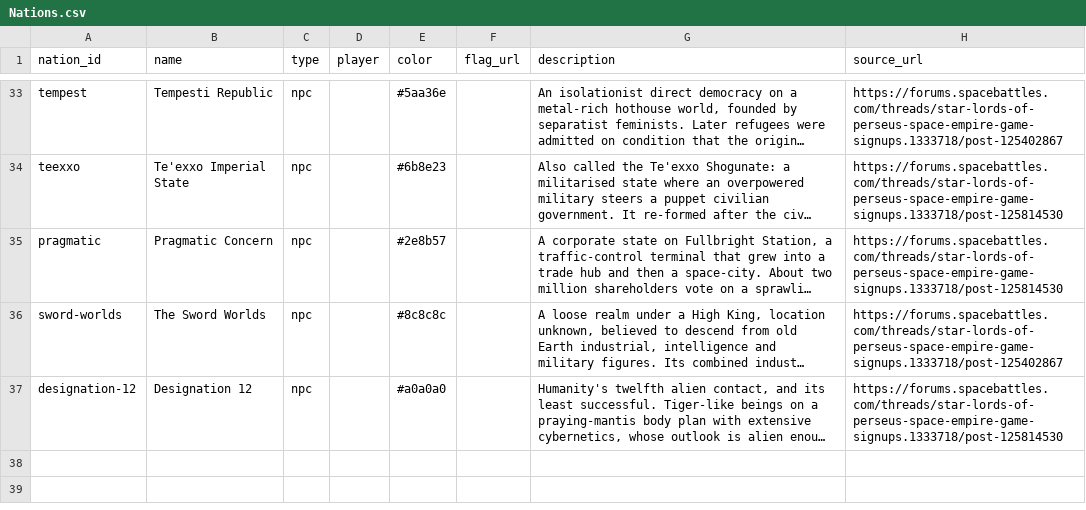
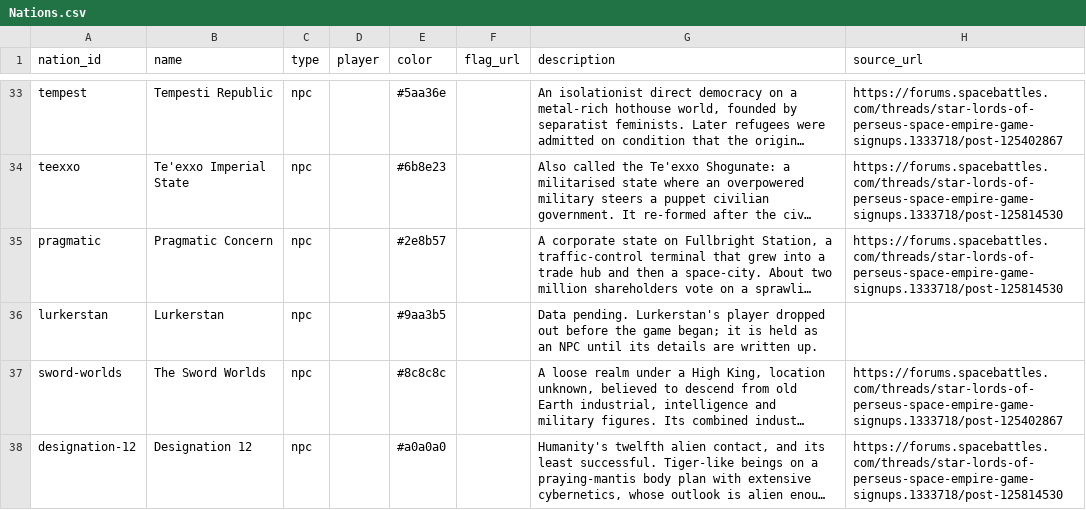
Before and after one commit to BrettlesSr/perseus_map, a CSV file: scripts/sheet-seed/Nations.csv, drawn as a sheet; only a part is shown, gaps mark what is left out; long unchanged cells end in …; the diff names each change by its address in the sheet, - before the commit and + after, or states it on an @@ line.

```diff
--- a/scripts/sheet-seed/Nations.csv
+++ b/scripts/sheet-seed/Nations.csv
+row 36: lurkerstan | Lurkerstan | npc |  | #9aa3b5 |  | Data pending. Lurkerstan's player dropped out before the game began; it is held as an NPC until its details are written up.
```
Also changed, not shown: scripts/sheet-seed/Presence.csv, scripts/sheet-seed/Systems.csv, 8 other files.
